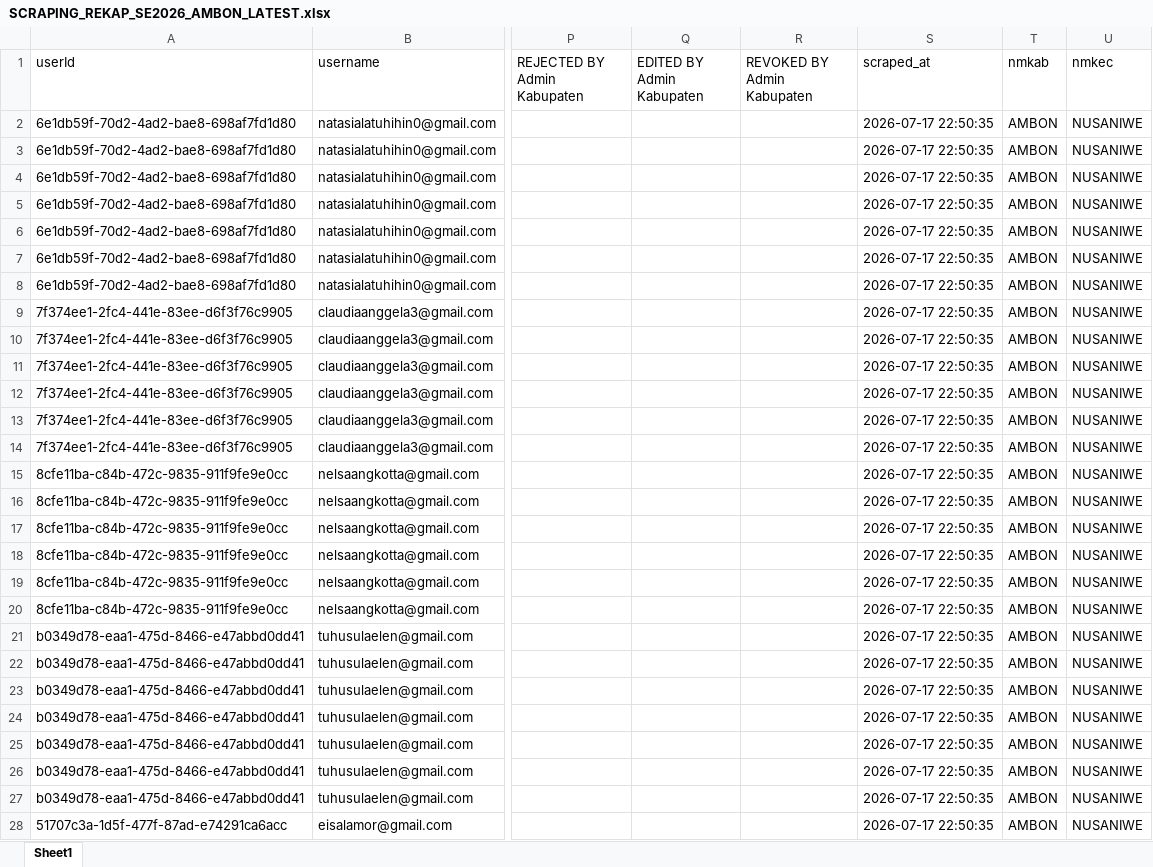
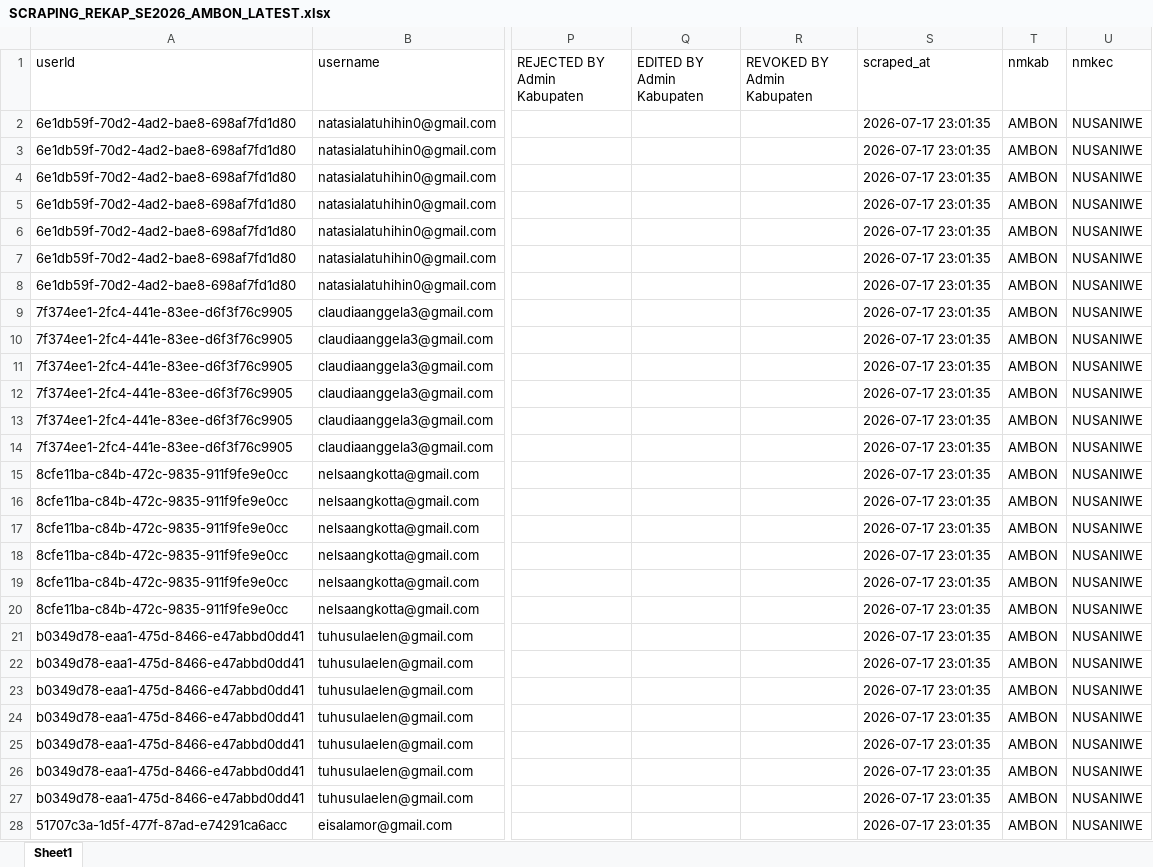
Before and after one commit to zokta77/monitoring-petugas, an Excel workbook: data/SCRAPING_REKAP_SE2026_AMBON_LATEST.xlsx, sheet Sheet1, drawn as a sheet; only a part is shown, gaps mark what is left out; values as stored, in another font and other column widths than the file's, no borders; the diff covers the shown part only; the diff names each change by its address in the sheet, - before the commit and + after, or states it on an @@ line.

Commit message:
Update hasil scraping

```diff
--- a/data/SCRAPING_REKAP_SE2026_AMBON_LATEST.xlsx (sheet Sheet1)
+++ b/data/SCRAPING_REKAP_SE2026_AMBON_LATEST.xlsx (sheet Sheet1)
-S2:S28 (scraped_at): 2026-07-17 22:50:35
+S2:S28 (scraped_at): 2026-07-17 23:01:35
```
Also changed, not shown: 1337 edited cells elsewhere in this sheet, 1 other file.
